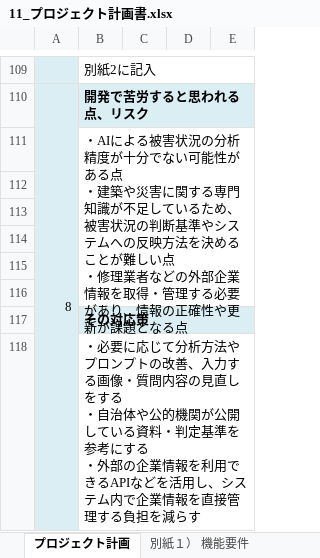
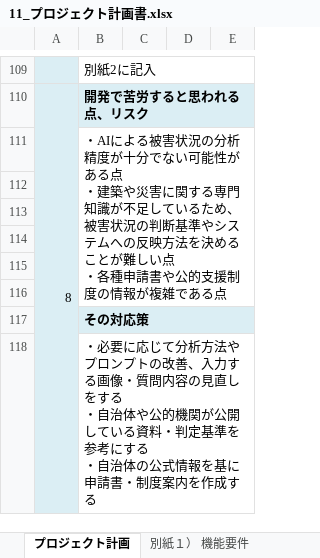
Before and after one commit to Kotarou-Tanoue/tanouesoftware, an Excel workbook: 10_企画書・プロジェクト企画書/11_プロジェクト計画書.xlsx, sheet プロジェクト計画, drawn as a sheet; only a part is shown, gaps mark what is left out; values as stored, in another font and other column widths than the file's, no borders; ↵ is a line break in a cell; the diff names each change by its address in the sheet, - before the commit and + after, or states it on an @@ line.

Commit message:
Update 11_プロジェクト計画書.xlsx

```diff
--- a/10_企画書・プロジェクト企画書/11_プロジェクト計画書.xlsx (sheet プロジェクト計画)
+++ b/10_企画書・プロジェクト企画書/11_プロジェクト計画書.xlsx (sheet プロジェクト計画)
-B111: …い点 ↵ ・修理業者などの外部企業情報を取得・管理する必要があり、情報の正確性や更新が課題となる点
+B111: …い点 ↵ ・各種申請書や公的支援制度の情報が複雑である点
-B118: …する ↵ ・外部の企業情報を利用できるAPIなどを活用し、システム内で企業情報を直接管理する負担を減らす
+B118: …する ↵ ・自治体の公式情報を基に申請書・制度案内を作成する
```
